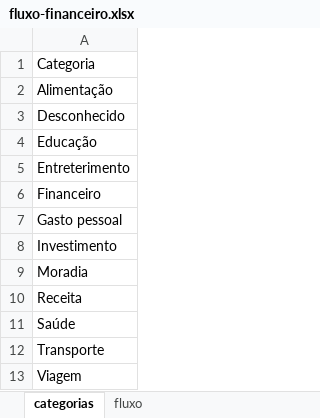
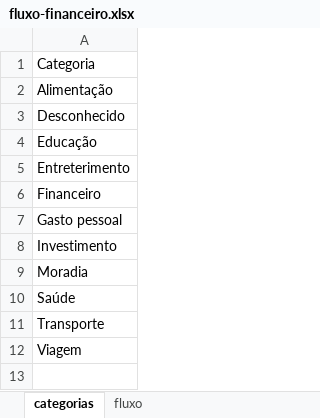
Before and after one commit to chandreatti/anti-debt, an Excel workbook: data/fluxo-financeiro.xlsx, sheet categorias, drawn as a sheet; values as stored, in another font and other column widths than the file's, no borders; table styles not drawn; the diff names each change by its address in the sheet, - before the commit and + after, or states it on an @@ line.

```diff
--- a/data/fluxo-financeiro.xlsx (sheet categorias)
+++ b/data/fluxo-financeiro.xlsx (sheet categorias)
-row 10: Receita
```
Also changed, not shown: sheet fluxo.
